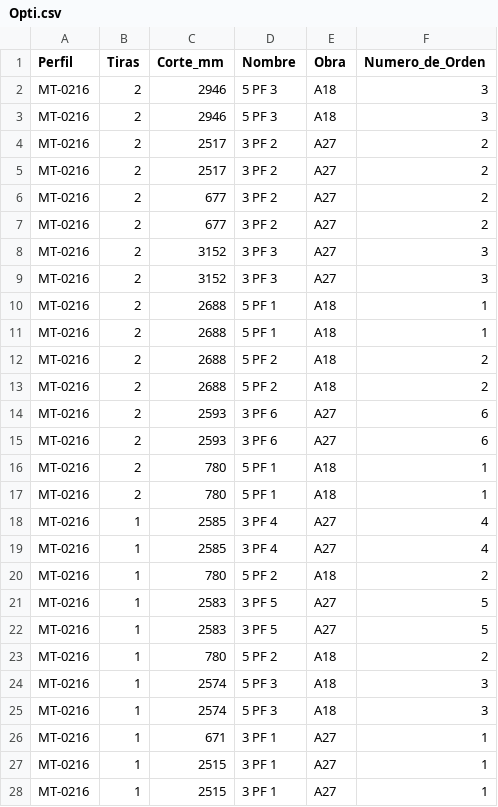
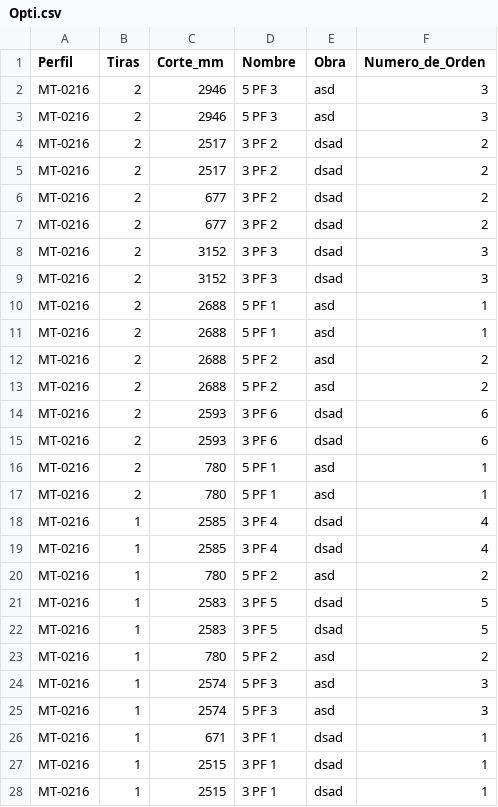
Before and after one commit to palcaaberturas/Etiquetas_corte, a CSV file: Opti.csv, drawn as a sheet; only a part is shown; the diff covers the shown part only.

```diff
--- a/Opti.csv
+++ b/Opti.csv
@@ -1,28 +1,28 @@
 Perfil,Tiras,Corte_mm,Nombre,Obra,Numero_de_Orden
-MT-0216,2,2946,5 PF 3,A18,3
-MT-0216,2,2946,5 PF 3,A18,3
-MT-0216,2,2517,3 PF 2,A27,2
-MT-0216,2,2517,3 PF 2,A27,2
-MT-0216,2,677,3 PF 2,A27,2
-MT-0216,2,677,3 PF 2,A27,2
-MT-0216,2,3152,3 PF 3,A27,3
-MT-0216,2,3152,3 PF 3,A27,3
-MT-0216,2,2688,5 PF 1,A18,1
-MT-0216,2,2688,5 PF 1,A18,1
-MT-0216,2,2688,5 PF 2,A18,2
-MT-0216,2,2688,5 PF 2,A18,2
-MT-0216,2,2593,3 PF 6,A27,6
-MT-0216,2,2593,3 PF 6,A27,6
-MT-0216,2,780,5 PF 1,A18,1
-MT-0216,2,780,5 PF 1,A18,1
-MT-0216,1,2585,3 PF 4,A27,4
-MT-0216,1,2585,3 PF 4,A27,4
-MT-0216,1,780,5 PF 2,A18,2
-MT-0216,1,2583,3 PF 5,A27,5
-MT-0216,1,2583,3 PF 5,A27,5
-MT-0216,1,780,5 PF 2,A18,2
-MT-0216,1,2574,5 PF 3,A18,3
-MT-0216,1,2574,5 PF 3,A18,3
-MT-0216,1,671,3 PF 1,A27,1
-MT-0216,1,2515,3 PF 1,A27,1
-MT-0216,1,2515,3 PF 1,A27,1
+MT-0216,2,2946,5 PF 3,asd,3
+MT-0216,2,2946,5 PF 3,asd,3
+MT-0216,2,2517,3 PF 2,dsad,2
+MT-0216,2,2517,3 PF 2,dsad,2
+MT-0216,2,677,3 PF 2,dsad,2
+MT-0216,2,677,3 PF 2,dsad,2
+MT-0216,2,3152,3 PF 3,dsad,3
+MT-0216,2,3152,3 PF 3,dsad,3
+MT-0216,2,2688,5 PF 1,asd,1
+MT-0216,2,2688,5 PF 1,asd,1
+MT-0216,2,2688,5 PF 2,asd,2
+MT-0216,2,2688,5 PF 2,asd,2
+MT-0216,2,2593,3 PF 6,dsad,6
+MT-0216,2,2593,3 PF 6,dsad,6
+MT-0216,2,780,5 PF 1,asd,1
+MT-0216,2,780,5 PF 1,asd,1
+MT-0216,1,2585,3 PF 4,dsad,4
+MT-0216,1,2585,3 PF 4,dsad,4
+MT-0216,1,780,5 PF 2,asd,2
+MT-0216,1,2583,3 PF 5,dsad,5
+MT-0216,1,2583,3 PF 5,dsad,5
+MT-0216,1,780,5 PF 2,asd,2
+MT-0216,1,2574,5 PF 3,asd,3
+MT-0216,1,2574,5 PF 3,asd,3
+MT-0216,1,671,3 PF 1,dsad,1
+MT-0216,1,2515,3 PF 1,dsad,1
+MT-0216,1,2515,3 PF 1,dsad,1
```
Also changed, not shown: 11 edited cells elsewhere in this file, 6 other files.
